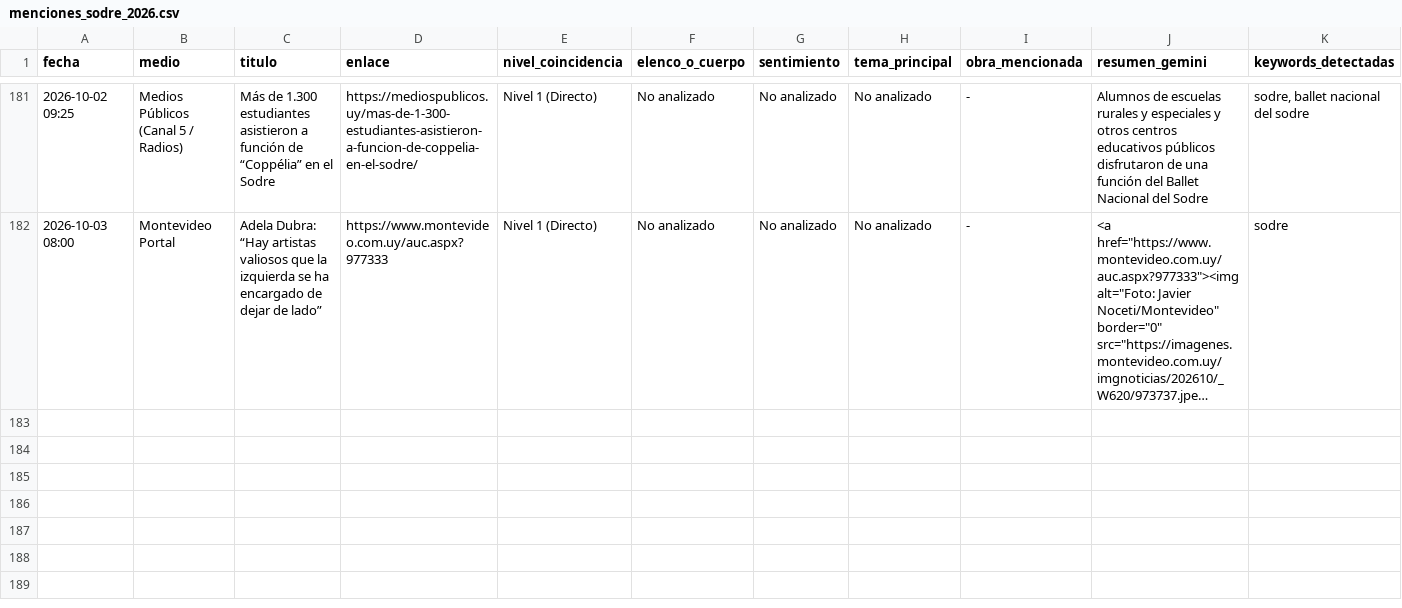
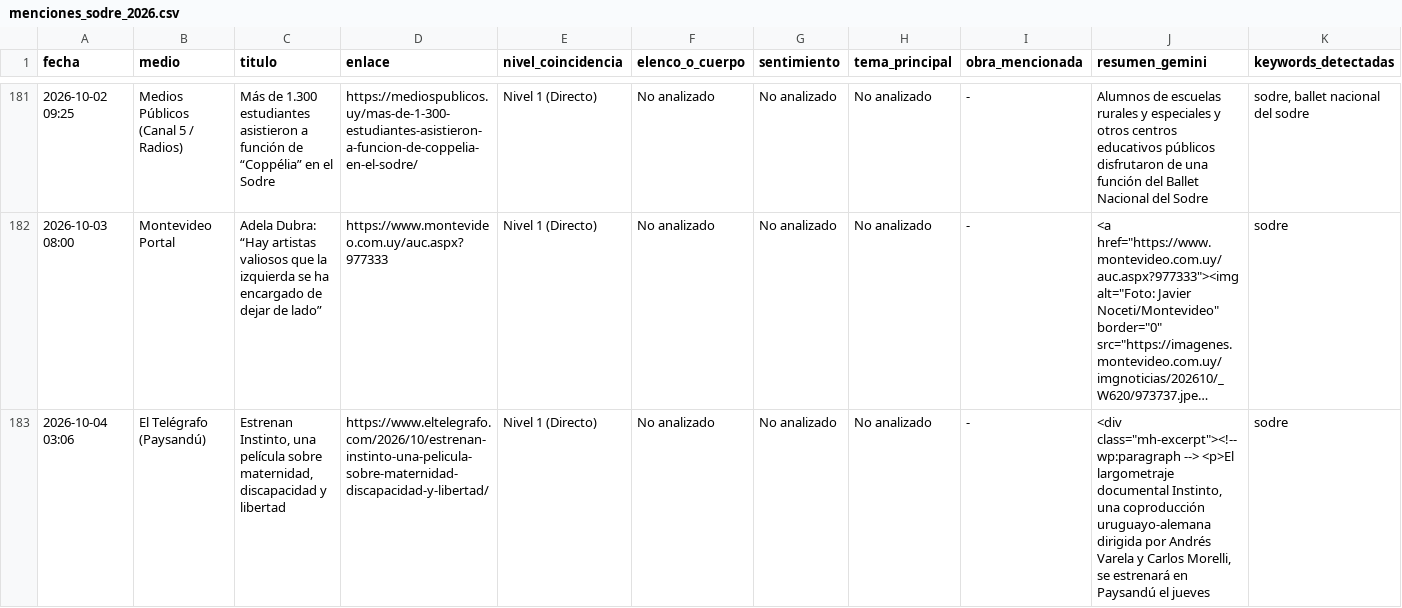
Before and after one commit to milimis/Sodre-monitor, a CSV file: data/menciones_sodre_2026.csv, drawn as a sheet; only a part is shown, gaps mark what is left out; long unchanged cells end in …; the diff names each change by its address in the sheet, - before the commit and + after, or states it on an @@ line.

```diff
--- a/data/menciones_sodre_2026.csv
+++ b/data/menciones_sodre_2026.csv
+row 183: 2026-10-04 03:06 | El Telégrafo (Paysandú) | Estrenan Instinto, una película sobre maternidad, discapacidad y libertad | https://www.eltelegrafo.com/2026/10/estrenan-instinto-una-pelicula-sobre-maternidad-discapacidad-y-libertad/ | Nivel 1 (Directo) | No analizado | No analizado | No analizado | - | <div class="mh-excerpt"><!-- wp:paragraph --> <p>El largometraje documental Instinto, una coproducción uruguayo-alemana dirigida por Andrés Varela y Carlos Morelli, se estrenará en Paysandú el jueves | sodre
```
